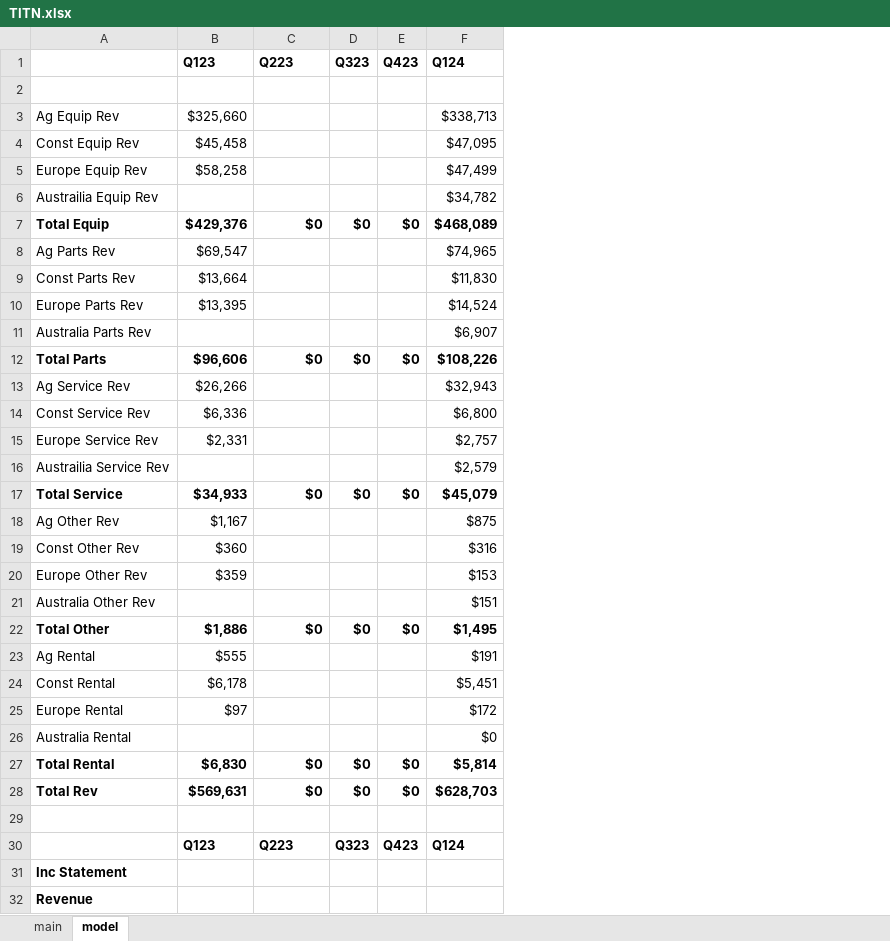
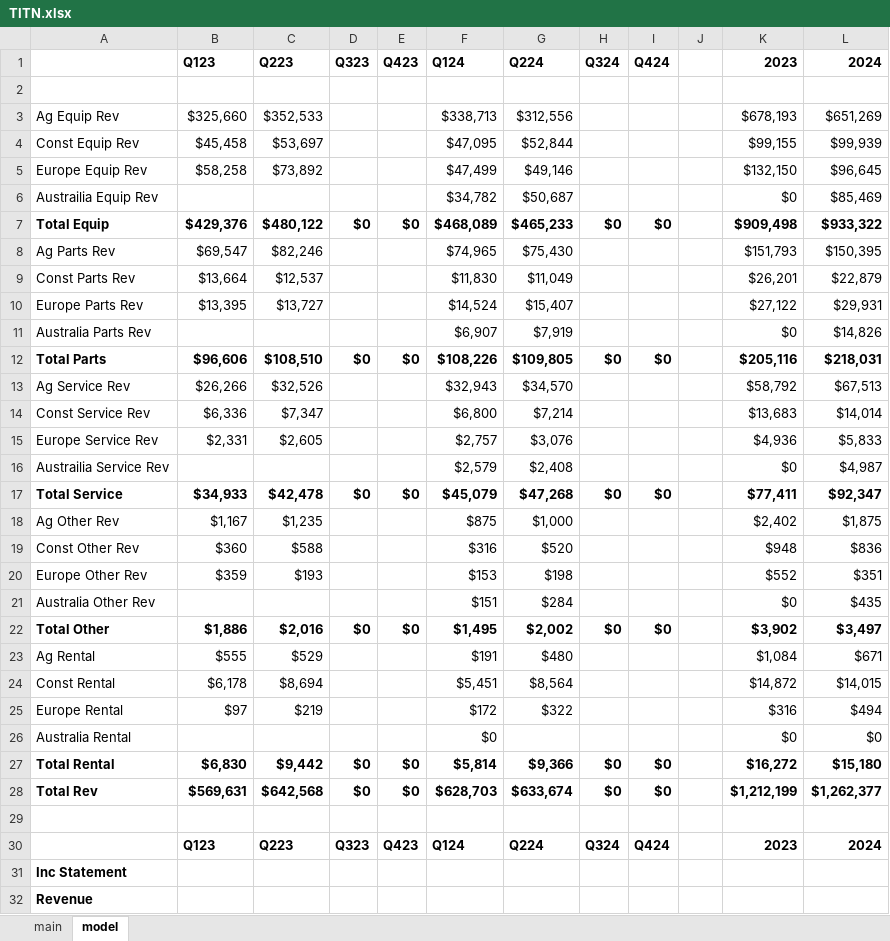
Before and after one commit to cchristner/models, an Excel workbook: TITN/TITN.xlsx, sheet model, drawn as a sheet; only a part is shown; values as stored, in another font and other column widths than the file's, no borders; the diff covers the shown part only; the diff names each change by its address in the sheet, - before the commit and + after, or states it on an @@ line.

Commit message:
added TITN Q223,24

```diff
--- a/TITN/TITN.xlsx (sheet model)
+++ b/TITN/TITN.xlsx (sheet model)
+column G (Q224), rows 3-30: $312,556 | $52,844 | $49,146 | $50,687 | $465,233 | $75,430 | $11,049 | $15,407 | $7,919 | $109,805 | $34,570 | $7,214 | $3,076 | $2,408 | $47,268 | $1,000 | $520 | $198 | $284 | $2,002 | $480 | $8,564 | $322 |  | $9,366 | $633,674 |  | Q224
+column H (Q324), rows 7-30: $0 |  |  |  |  | $0 |  |  |  |  | $0 |  |  |  |  | $0 |  |  |  |  | $0 | $0 |  | Q324
+column I (Q424), rows 7-30: $0 |  |  |  |  | $0 |  |  |  |  | $0 |  |  |  |  | $0 |  |  |  |  | $0 | $0 |  | Q424
+column J, empty
+column K (2023), rows 3-30: $678,193 | $99,155 | $132,150 | $0 | $909,498 | $151,793 | $26,201 | $27,122 | $0 | $205,116 | $58,792 | $13,683 | $4,936 | $0 | $77,411 | $2,402 | $948 | $552 | $0 | $3,902 | $1,084 | $14,872 | $316 | $0 | $16,272 | $1,212,199 |  | 2023
+column L (2024), rows 3-30: $651,269 | $99,939 | $96,645 | $85,469 | $933,322 | $150,395 | $22,879 | $29,931 | $14,826 | $218,031 | $67,513 | $14,014 | $5,833 | $4,987 | $92,347 | $1,875 | $836 | $351 | $435 | $3,497 | $671 | $14,015 | $494 | $0 | $15,180 | $1,262,377 |  | 2024
-C3 (Q223): (empty)
+C3 (Q223): $352,533
-C4 (Q223): (empty)
+C4 (Q223): $53,697
-C5 (Q223): (empty)
+C5 (Q223): $73,892
-C7 (Q223): $0
+C7 (Q223): $480,122
-C8 (Q223): (empty)
+C8 (Q223): $82,246
-C9 (Q223): (empty)
+C9 (Q223): $12,537
-C10 (Q223): (empty)
+C10 (Q223): $13,727
-C12 (Q223): $0
+C12 (Q223): $108,510
-C13 (Q223): (empty)
+C13 (Q223): $32,526
-C14 (Q223): (empty)
+C14 (Q223): $7,347
-C15 (Q223): (empty)
+C15 (Q223): $2,605
-C17 (Q223): $0
+C17 (Q223): $42,478
-C18 (Q223): (empty)
+C18 (Q223): $1,235
-C19 (Q223): (empty)
+C19 (Q223): $588
-C20 (Q223): (empty)
+C20 (Q223): $193
-C22 (Q223): $0
+C22 (Q223): $2,016
-C23 (Q223): (empty)
+C23 (Q223): $529
-C24 (Q223): (empty)
+C24 (Q223): $8,694
-C25 (Q223): (empty)
+C25 (Q223): $219
-C27 (Q223): $0
+C27 (Q223): $9,442
-C28 (Q223): $0
+C28 (Q223): $642,568
```
Also changed, not shown: 5 added rows, 48 edited cells and cell formats elsewhere in this sheet, formulas that keep their value.
